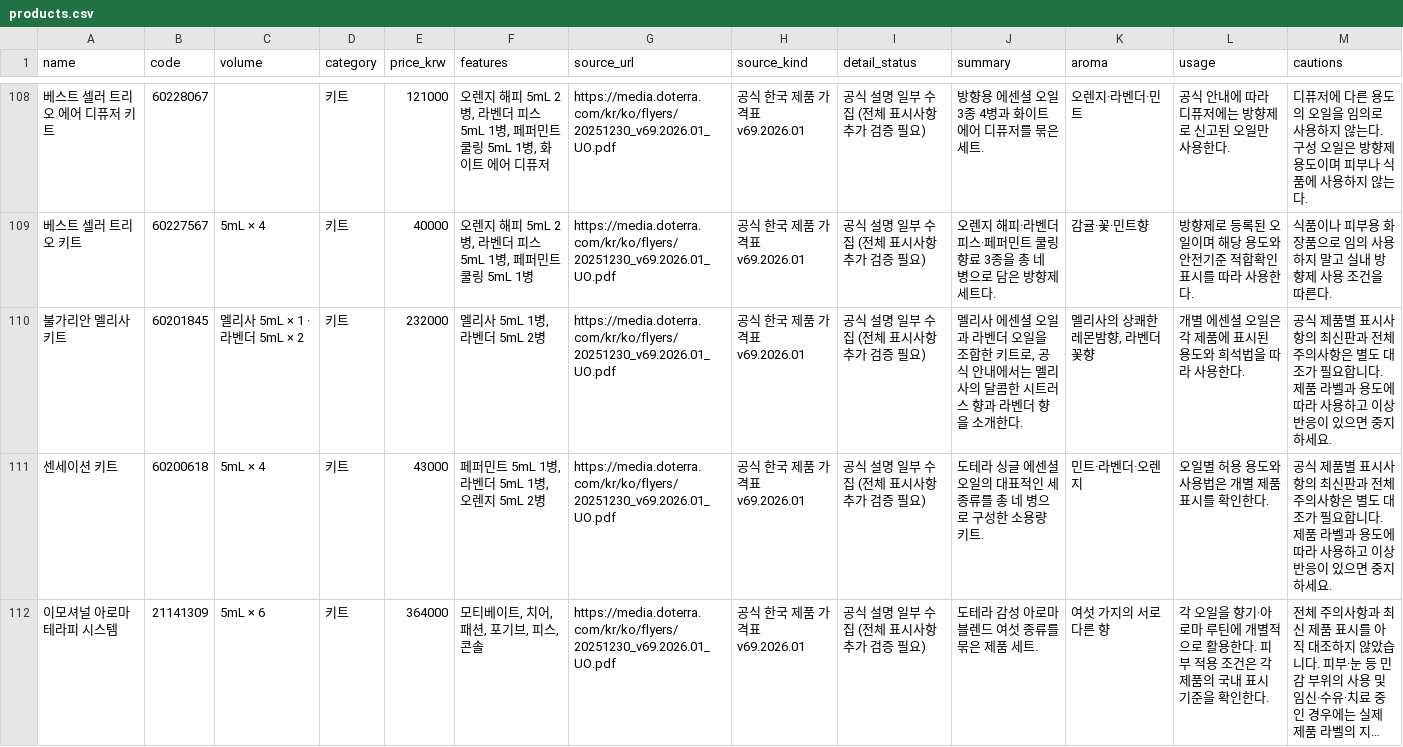
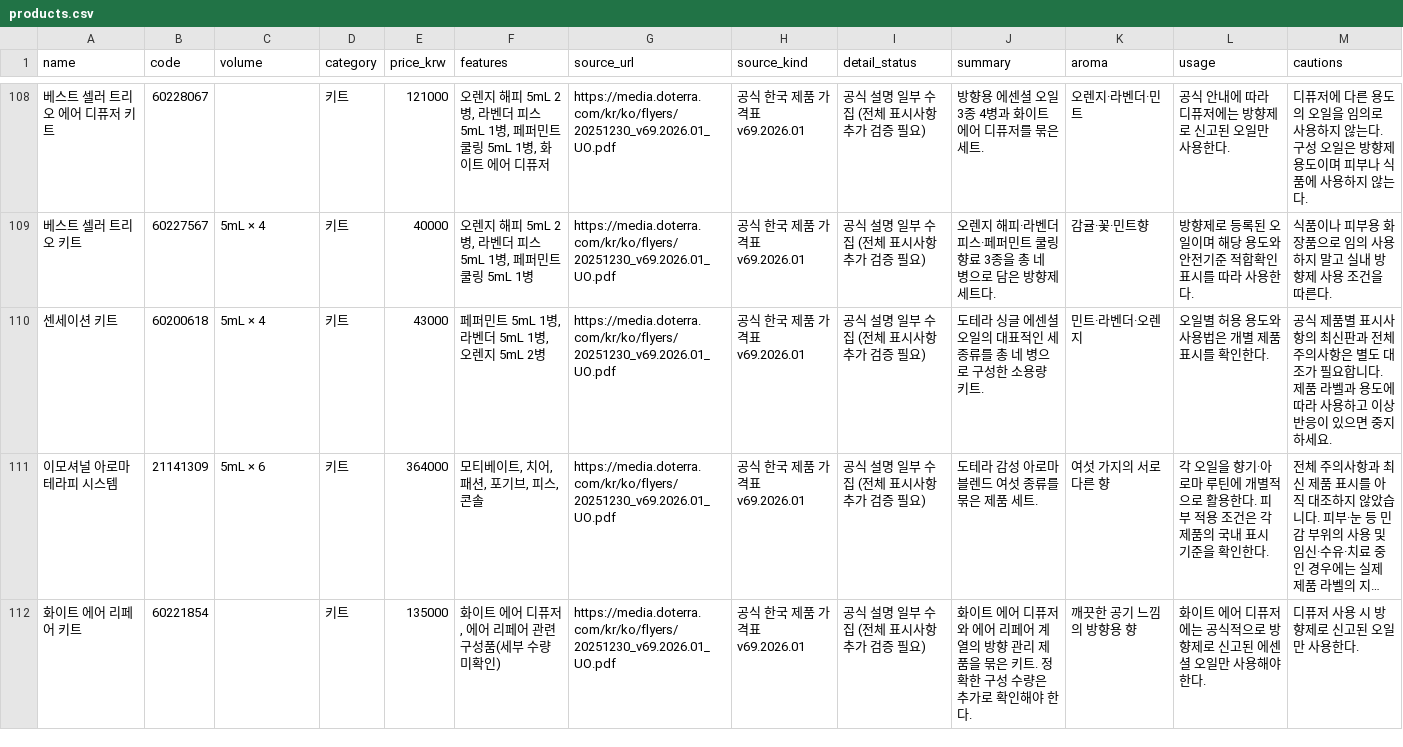
Before and after one commit to ri02000/green-index, a CSV file: products.csv, drawn as a sheet; only a part is shown, gaps mark what is left out; the shorter side is filled out with more unchanged rows; long unchanged cells end in …; rows hold the shown columns only; the diff names each change by its address in the sheet, - before the commit and + after, or states it on an @@ line.

```diff
--- a/products.csv
+++ b/products.csv
-row 110: 불가리안 멜리사 키트 | 60201845 | 멜리사 5mL × 1 · 라벤더 5mL × 2 | 키트 | 232000 | 멜리사 5mL 1병, 라벤더 5mL 2병 | https://media.doterra.com/kr/ko/flyers/20251230_v69.2026.01_UO.pdf | 공식 한국 제품 가격표 v69.2026.01 | 공식 설명 일부 수집 (전체 표시사항 추가 검증 필요) | 멜리사 에센셜 오일과 라벤더 오일을 조합한 키트로, 공식 안내에서는 멜리사의 달콤한 시트러스 향과 라벤더 향을 소개한다. | 멜리사의 상쾌한 레몬밤향, 라벤더 꽃향 | 개별 에센셜 오일은 각 제품에 표시된 용도와 희석법을 따라 사용한다. | 공식 제품별 표시사항의 최신판과 전체 주의사항은 별도 대조가 필요합니다. 제품 라벨과 용도에 따라 사용하고 이상 반응이 있으면 중지하세요.
```
Also changed, not shown: 3 other files.
